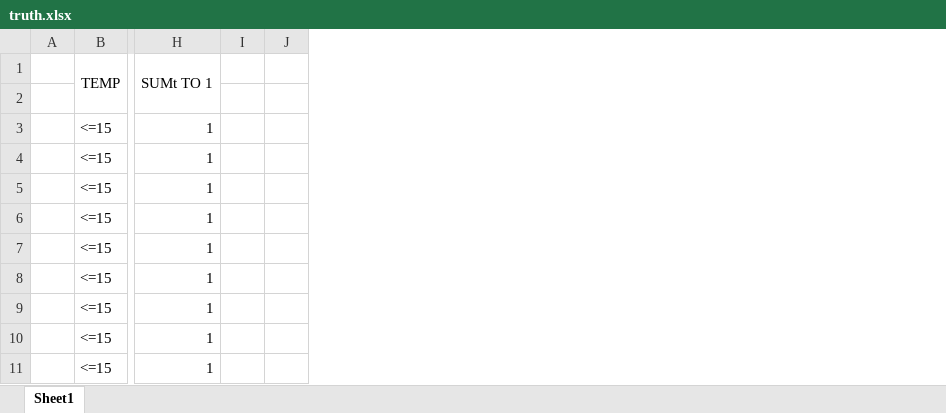
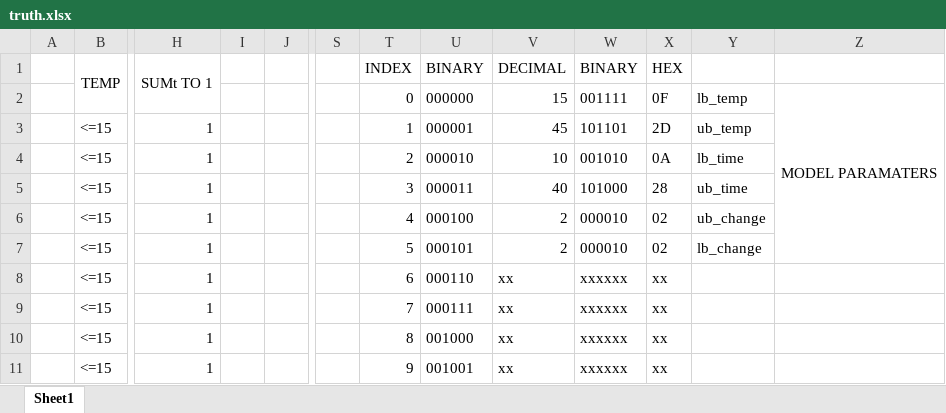
Before and after one commit to hs280/CWM-ECAD, an Excel workbook: Ex9/truth.xlsx, sheet Sheet1, drawn as a sheet; only a part is shown, gaps mark what is left out; values as stored, in another font and other column widths than the file's, no borders; removed rows and columns are numbered as before the commit, all else as after; the diff covers the shown part only; the diff names each change by its address in the sheet, - before the commit and + after, or states it on an @@ line.

```diff
--- a/Ex9/truth.xlsx (sheet Sheet1)
+++ b/Ex9/truth.xlsx (sheet Sheet1)
-column I, empty
+column I, empty
+column S, empty
+column T (INDEX), rows 2-11: 0 | 1 | 2 | 3 | 4 | 5 | 6 | 7 | 8 | 9
+column U (BINARY), rows 2-11: 000000 | 000001 | 000010 | 000011 | 000100 | 000101 | 000110 | 000111 | 001000 | 001001
+column V (DECIMAL), rows 2-11: 15 | 45 | 10 | 40 | 2 | 2 | xx | xx | xx | xx
+column W (BINARY), rows 2-11: 001111 | 101101 | 001010 | 101000 | 000010 | 000010 | xxxxxx | xxxxxx | xxxxxx | xxxxxx
+column X (HEX), rows 2-11: 0F | 2D | 0A | 28 | 02 | 02 | xx | xx | xx | xx
+column Y, rows 2-7: lb_temp | ub_temp | lb_time | ub_time | ub_change | lb_change
+column Z, row 2: MODEL PARAMATERS
```
Also changed, not shown: 36 added rows elsewhere in this sheet, 2 other files.
